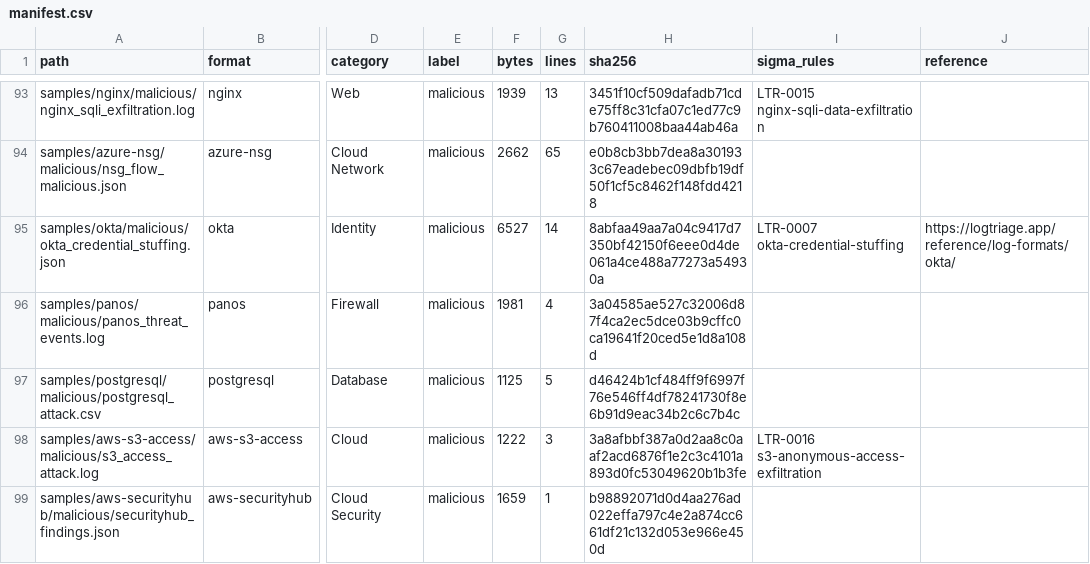
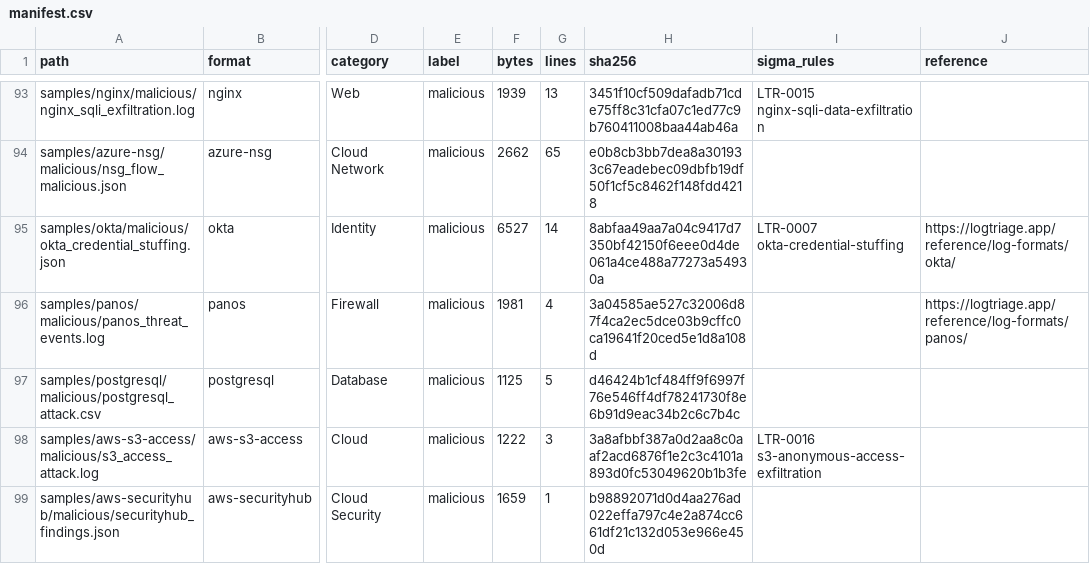
Before and after one commit to logtriage-cyber/security-log-samples, a CSV file: manifest.csv, drawn as a sheet; only a part is shown, gaps mark what is left out; the diff covers the shown part only; the diff names each change by its address in the sheet, - before the commit and + after, or states it on an @@ line.

```diff
--- a/manifest.csv
+++ b/manifest.csv
-J96 (reference): (empty)
+J96 (reference): https://logtriage.app/reference/log-formats/panos/
```
Also changed, not shown: 5 edited cells elsewhere in this file, 2 other files.
